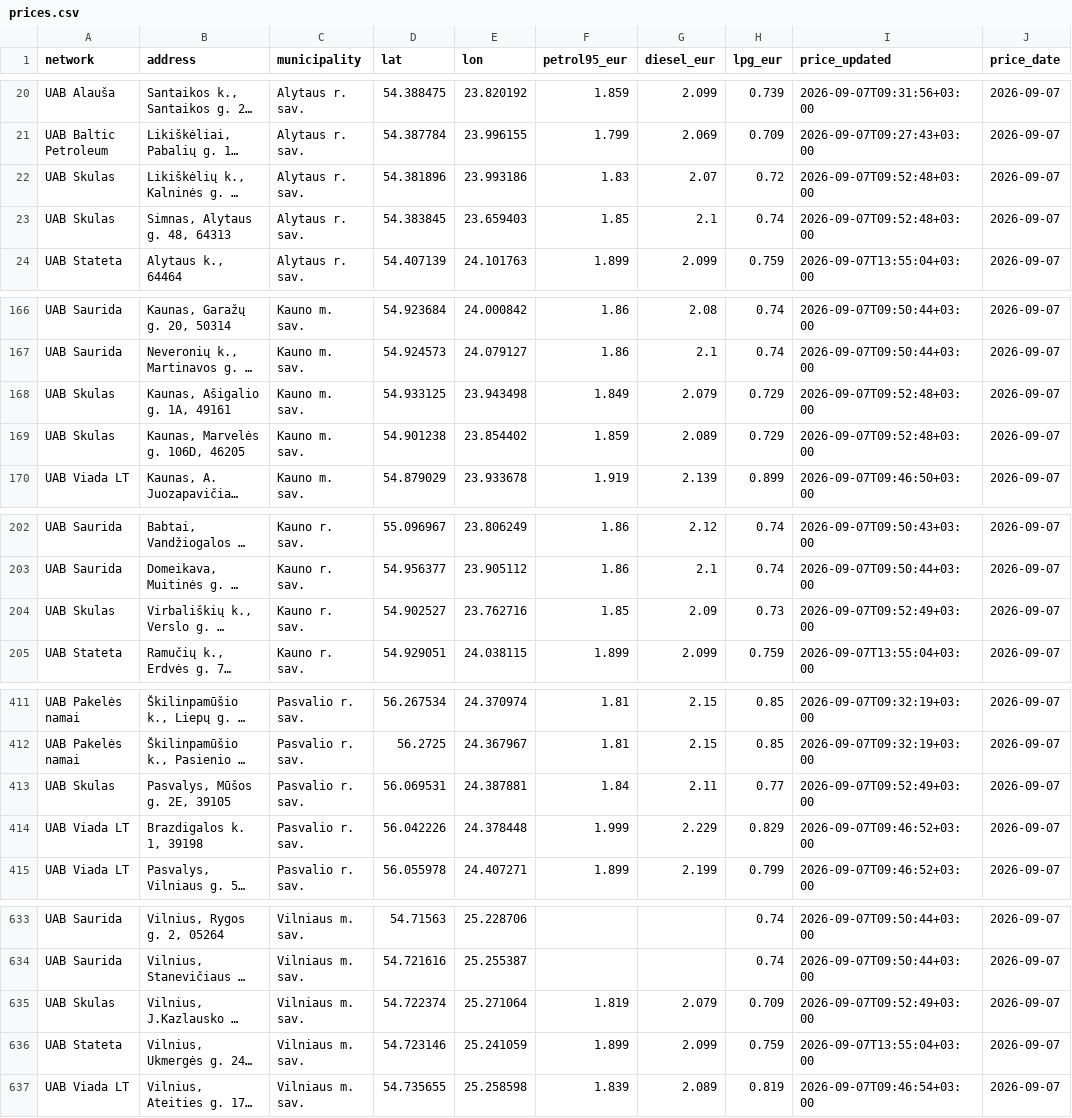
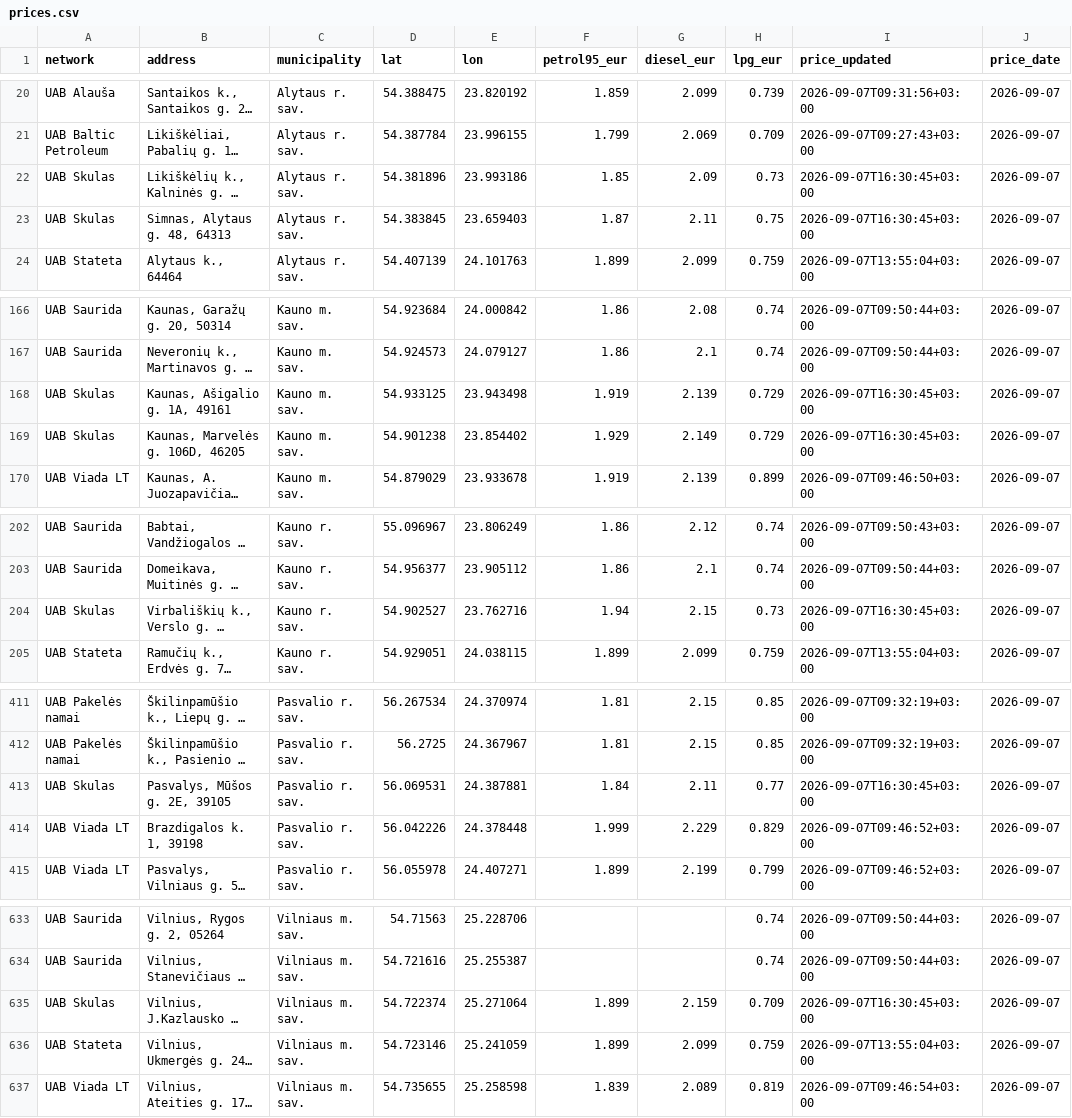
Before and after one commit to linciuz/Kuro-kainos-Lietuvoje, a CSV file: api/prices.csv, drawn as a sheet; only a part is shown, gaps mark what is left out; long unchanged cells end in …; the diff names each change by its address in the sheet, - before the commit and + after, or states it on an @@ line.

```diff
--- a/api/prices.csv
+++ b/api/prices.csv
-F22 (petrol95_eur): 1.83
+F22 (petrol95_eur): 1.85
-G22 (diesel_eur): 2.07
+G22 (diesel_eur): 2.09
-H22 (lpg_eur): 0.72
+H22 (lpg_eur): 0.73
-I22:I23 (price_updated): 2026-09-07T09:52:48+03:00
+I22:I23 (price_updated): 2026-09-07T16:30:45+03:00
-F23 (petrol95_eur): 1.85
+F23 (petrol95_eur): 1.87
-G23 (diesel_eur): 2.1
+G23 (diesel_eur): 2.11
-H23 (lpg_eur): 0.74
+H23 (lpg_eur): 0.75
-F168 (petrol95_eur): 1.849
+F168 (petrol95_eur): 1.919
-G168 (diesel_eur): 2.079
+G168 (diesel_eur): 2.139
-I168:I169 (price_updated): 2026-09-07T09:52:48+03:00
+I168:I169 (price_updated): 2026-09-07T16:30:45+03:00
-F169 (petrol95_eur): 1.859
+F169 (petrol95_eur): 1.929
-G169 (diesel_eur): 2.089
+G169 (diesel_eur): 2.149
-F204 (petrol95_eur): 1.85
+F204 (petrol95_eur): 1.94
-G204 (diesel_eur): 2.09
+G204 (diesel_eur): 2.15
-I204 (price_updated): 2026-09-07T09:52:49+03:00
+I204 (price_updated): 2026-09-07T16:30:45+03:00
-I413 (price_updated): 2026-09-07T09:52:49+03:00
+I413 (price_updated): 2026-09-07T16:30:45+03:00
-F635 (petrol95_eur): 1.819
+F635 (petrol95_eur): 1.899
-G635 (diesel_eur): 2.079
+G635 (diesel_eur): 2.159
-I635 (price_updated): 2026-09-07T09:52:49+03:00
+I635 (price_updated): 2026-09-07T16:30:45+03:00
```
Also changed, not shown: 12 other files.
